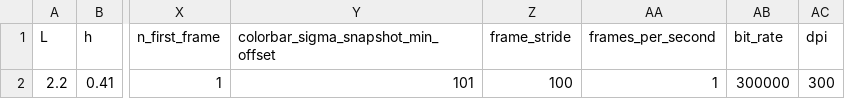
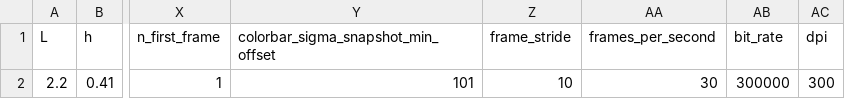
Before and after one commit to mcastel1/paper_ale, a CSV file: figures/figure_1/parameters.csv, drawn as a sheet; only a part is shown, gaps mark what is left out; the diff names each change by its address in the sheet, - before the commit and + after, or states it on an @@ line.

```diff
--- a/figures/figure_1/parameters.csv
+++ b/figures/figure_1/parameters.csv
-Z2 (frame_stride): 100
+Z2 (frame_stride): 10
-AA2 (frames_per_second): 1
+AA2 (frames_per_second): 30
```
Also changed, not shown: 1 other file.
